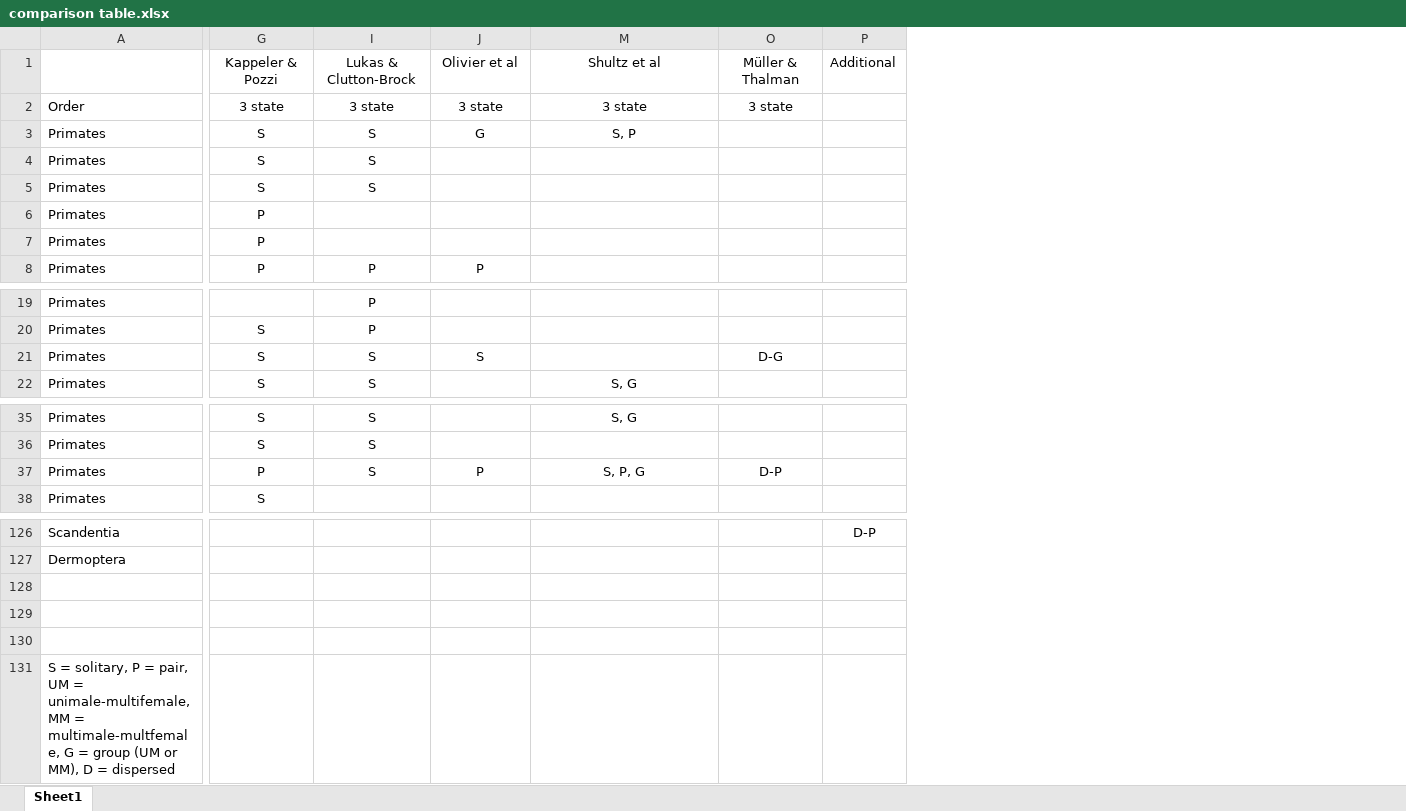
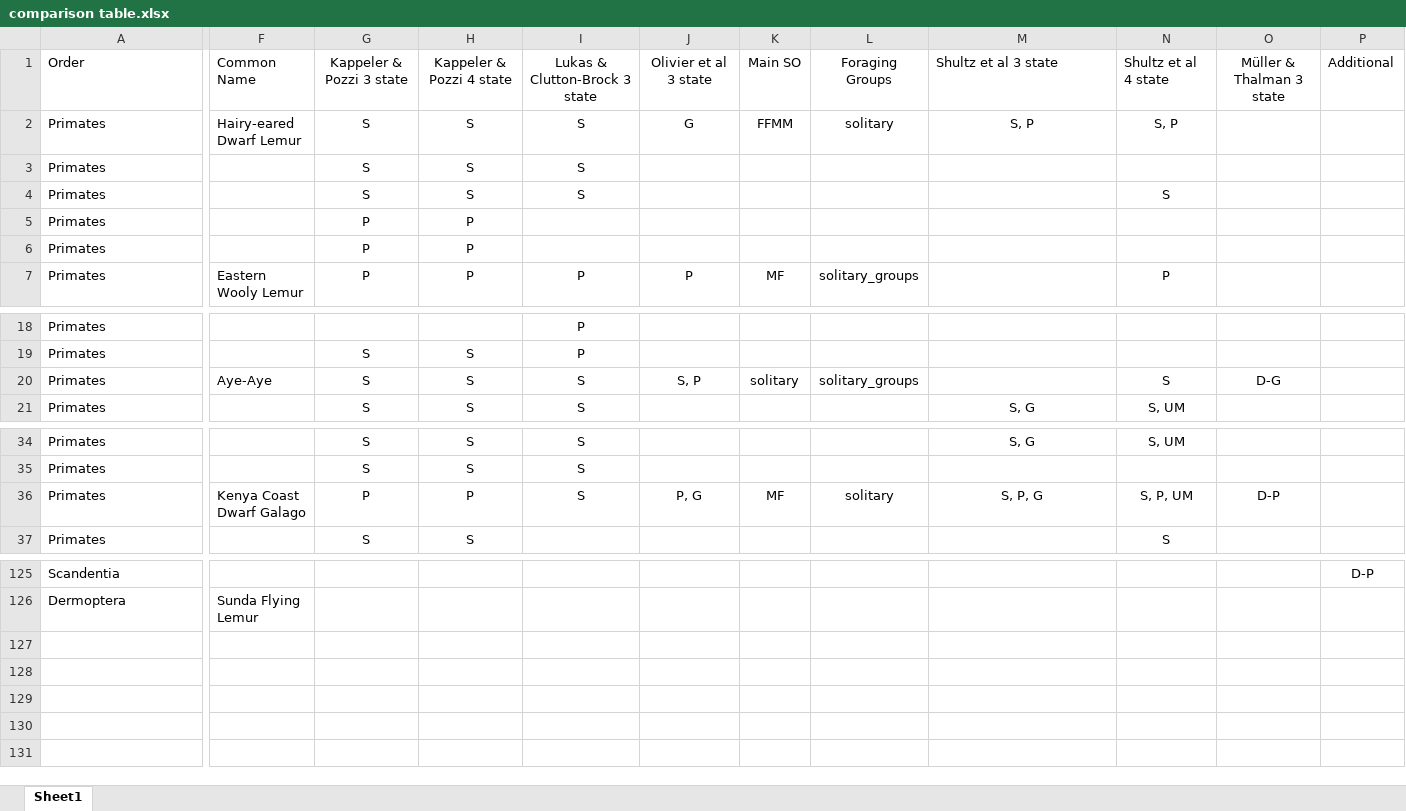
Before and after one commit to difiore/annual-reviews, an Excel workbook: comparison table.xlsx, sheet Sheet1, drawn as a sheet; only a part is shown, gaps mark what is left out; values as stored, in another font and other column widths than the file's, no borders; removed rows and columns are numbered as before the commit, all else as after; rows hold the shown columns only; the diff covers the shown part only; the diff names each change by its address in the sheet, - before the commit and + after, or states it on an @@ line.

```diff
--- a/comparison table.xlsx (sheet Sheet1)
+++ b/comparison table.xlsx (sheet Sheet1)
@@ column F unhidden, rows 1-7: Common Name | Hairy-eared Dwarf Lemur |  |  |  |  | Eastern Wooly Lemur; row 20: Aye-Aye; row 36: Kenya Coast Dwarf Galago; row 126: Sunda Flying Lemur @@
@@ column H unhidden, rows 1-7: Kappeler & Pozzi 4 state | S | S | S | P | P | P; rows 19-21: all S; rows 34-37: S | S | P | S @@
@@ column K unhidden, rows 1-7: Main SO | FFMM |  |  |  |  | MF; row 20: solitary; row 36: MF @@
@@ column L unhidden, rows 1-7: Foraging Groups | solitary |  |  |  |  | solitary_groups; row 20: solitary_groups; row 36: solitary @@
@@ column N unhidden, rows 1-7: Shultz et al 4 state | S, P |  | S |  |  | P; rows 20-21: S | S, UM; rows 34-37: S, UM |  | S, P, UM | S @@
-row 1:  | Kappeler & Pozzi | Lukas & Clutton-Brock | Olivier et al | Shultz et al | Müller & Thalman | Additional
-G1: 3 state
+G1: Kappeler & Pozzi 3 state
-I1: 3 state
+I1: Lukas & Clutton-Brock 3 state
-J1: 3 state
+J1: Olivier et al 3 state
-M1: 3 state
+M1: Shultz et al 3 state
-M1 alignment: center
+M1 alignment: left
-O1: 3 state
+O1: Müller & Thalman 3 state
-P1: (empty)
+P1: Additional
-J20: S
+J20: S, P
-J36: P
+J36: P, G
-row 128: (empty)
-row 129: (empty)
-row 130: (empty)
-row 131: S = solitary, P = pair, UM = unimale-multifemale, MM = multimale-multfemale, G = group (UM or MM), D = dispersed
```
Also changed, not shown: 3 edited cells elsewhere in this sheet, hidden cells, 3 other files.
